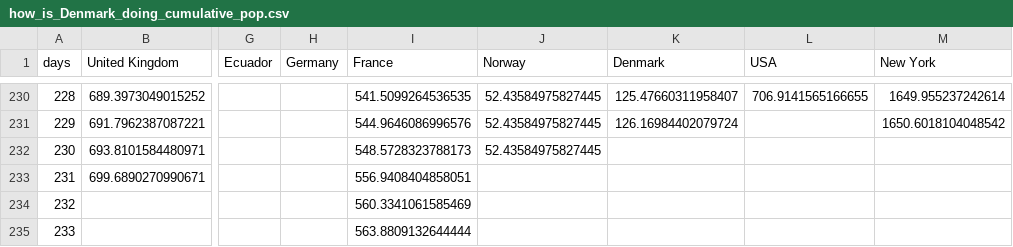
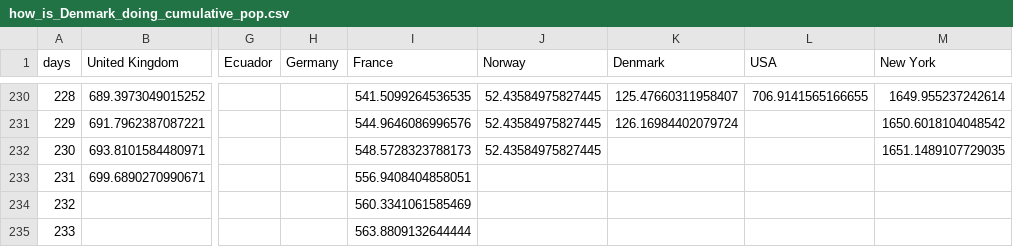
Before and after one commit to cboesgaard/how_is_Denmark_doing, a CSV file: data/how_is_Denmark_doing_cumulative_pop.csv, drawn as a sheet; only a part is shown, gaps mark what is left out; the diff names each change by its address in the sheet, - before the commit and + after, or states it on an @@ line.

```diff
--- a/data/how_is_Denmark_doing_cumulative_pop.csv
+++ b/data/how_is_Denmark_doing_cumulative_pop.csv
-M232 (New York): (empty)
+M232 (New York): 1651.1489107729035
```
Also changed, not shown: data/how_is_Denmark_doing_cumulative.csv, data/how_is_Denmark_doing_daily.csv, 5 other files.
